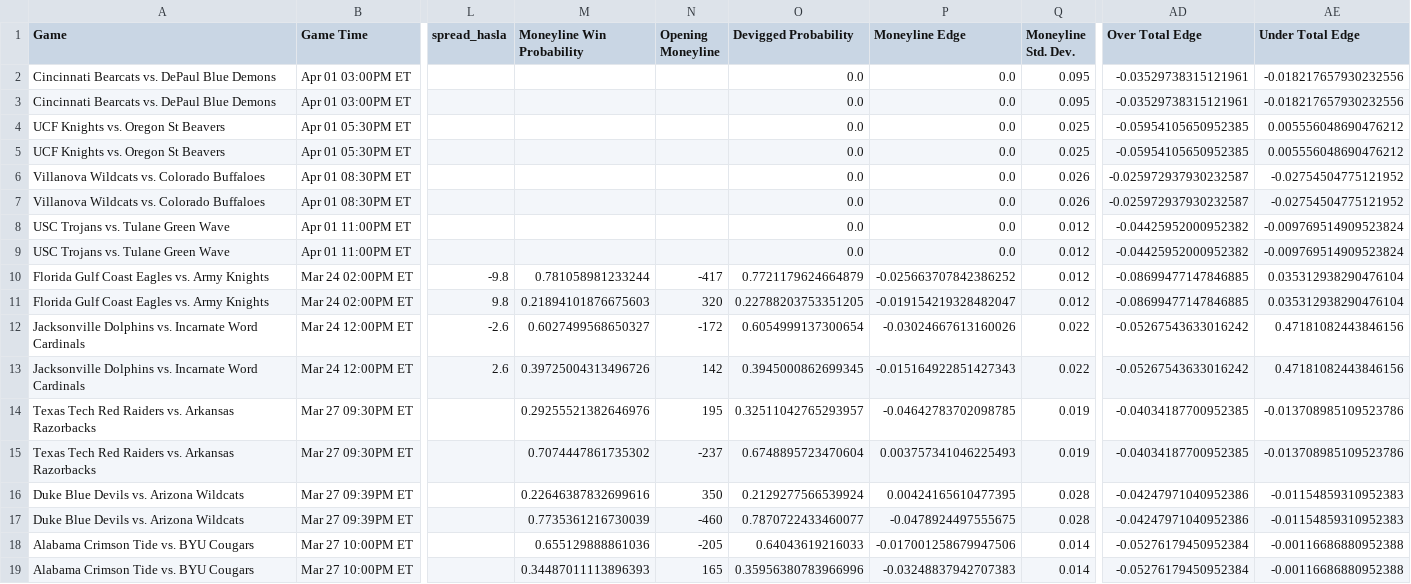
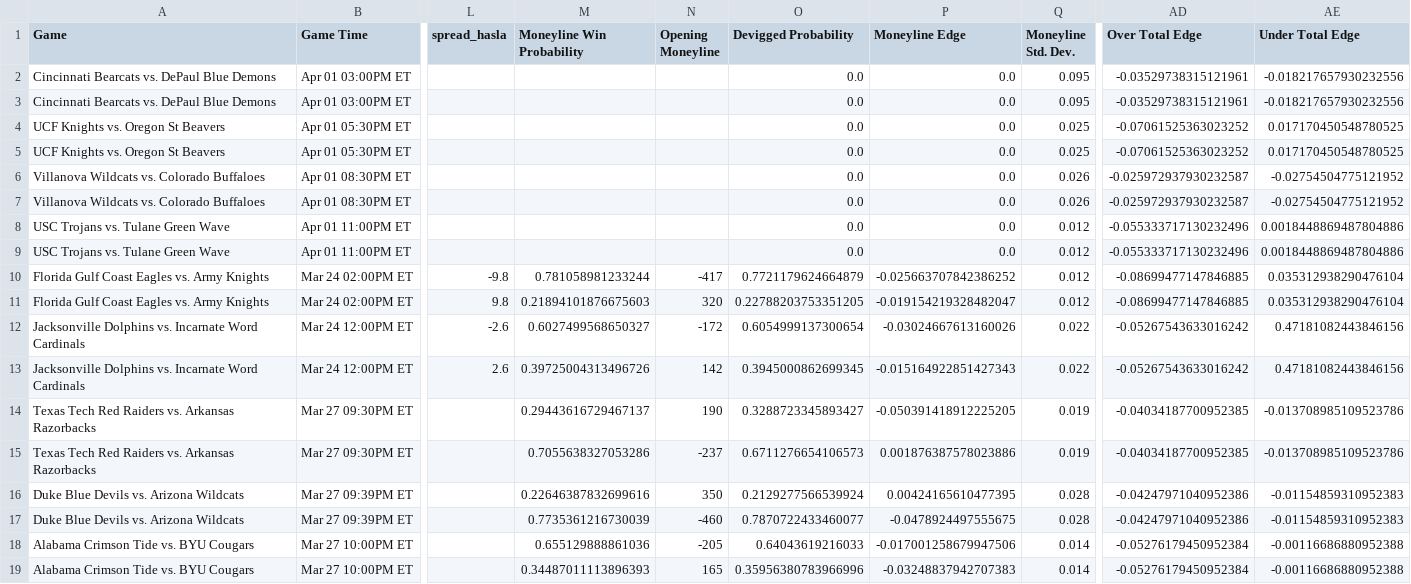
Before and after one commit to shaanchanchani/march_madness, a CSV file: CBB_Output.csv, drawn as a sheet; only a part is shown, gaps mark what is left out; the diff covers the shown part only; the diff names each change by its address in the sheet, - before the commit and + after, or states it on an @@ line.

```diff
--- a/CBB_Output.csv
+++ b/CBB_Output.csv
-AD4:AD5 (Over Total Edge): -0.05954105650952385
+AD4:AD5 (Over Total Edge): -0.07061525363023252
-AE4:AE5 (Under Total Edge): 0.005556048690476212
+AE4:AE5 (Under Total Edge): 0.017170450548780525
-AD8:AD9 (Over Total Edge): -0.04425952000952382
+AD8:AD9 (Over Total Edge): -0.055333717130232496
-AE8:AE9 (Under Total Edge): -0.009769514909523824
+AE8:AE9 (Under Total Edge): 0.0018448869487804886
-M14 (Moneyline Win Probability): 0.29255521382646976
+M14 (Moneyline Win Probability): 0.29443616729467137
-N14 (Opening Moneyline): 195
+N14 (Opening Moneyline): 190
-O14 (Devigged Probability): 0.32511042765293957
+O14 (Devigged Probability): 0.3288723345893427
-P14 (Moneyline Edge): -0.04642783702098785
+P14 (Moneyline Edge): -0.050391418912225205
-M15 (Moneyline Win Probability): 0.7074447861735302
+M15 (Moneyline Win Probability): 0.7055638327053286
-O15 (Devigged Probability): 0.6748895723470604
+O15 (Devigged Probability): 0.6711276654106573
-P15 (Moneyline Edge): 0.003757341046225493
+P15 (Moneyline Edge): 0.001876387578023886
```
Also changed, not shown: 28 edited cells elsewhere in this file.
